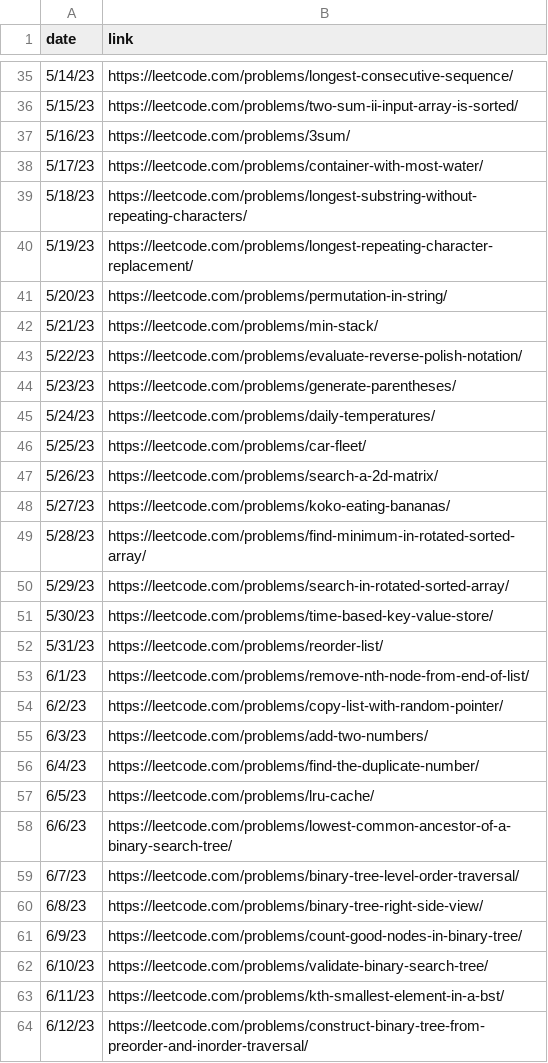
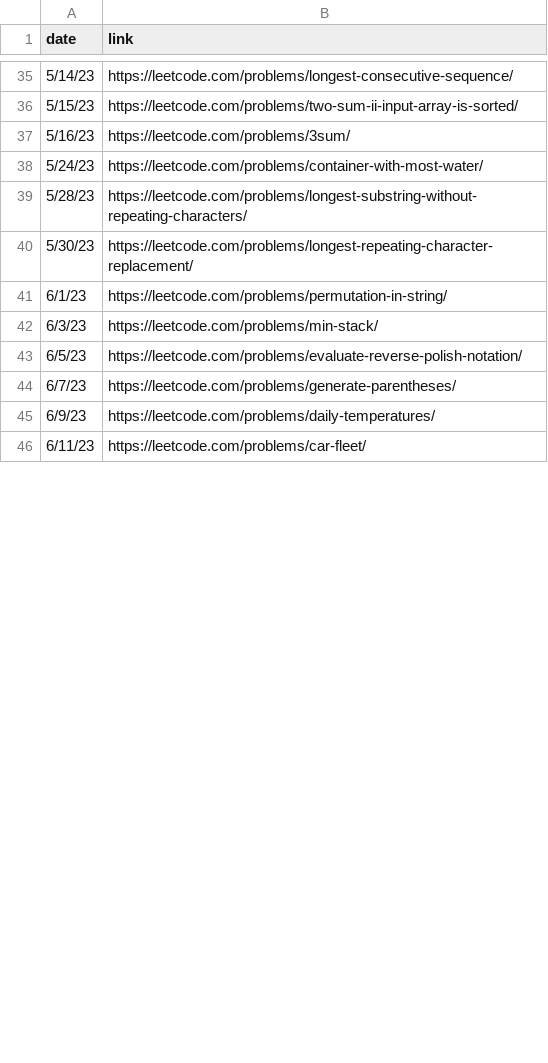
Before and after one commit to RN35/neetcode150-discord-webhook, a CSV file: neetcode_150_list.csv, drawn as a sheet; only a part is shown, gaps mark what is left out; the diff covers the shown part only.

Commit message:
Updated CSV to post question on alternate day (spring term)

```diff
--- a/neetcode_150_list.csv
+++ b/neetcode_150_list.csv
@@ -37,28 +37,10 @@ date,link
 5/16/23,https://leetcode.com/problems/3sum/
-5/17/23,https://leetcode.com/problems/container-with-most-water/
-5/18/23,https://leetcode.com/problems/longest-substring-without-repeating-characters/
-5/19/23,https://leetcode.com/problems/longest-repeating-character-replacement/
-5/20/23,https://leetcode.com/problems/permutation-in-string/
-5/21/23,https://leetcode.com/problems/min-stack/
-5/22/23,https://leetcode.com/problems/evaluate-reverse-polish-notation/
-5/23/23,https://leetcode.com/problems/generate-parentheses/
-5/24/23,https://leetcode.com/problems/daily-temperatures/
-5/25/23,https://leetcode.com/problems/car-fleet/
-5/26/23,https://leetcode.com/problems/search-a-2d-matrix/
-5/27/23,https://leetcode.com/problems/koko-eating-bananas/
-5/28/23,https://leetcode.com/problems/find-minimum-in-rotated-sorted-array/
-5/29/23,https://leetcode.com/problems/search-in-rotated-sorted-array/
-5/30/23,https://leetcode.com/problems/time-based-key-value-store/
-5/31/23,https://leetcode.com/problems/reorder-list/
-6/1/23,https://leetcode.com/problems/remove-nth-node-from-end-of-list/
-6/2/23,https://leetcode.com/problems/copy-list-with-random-pointer/
-6/3/23,https://leetcode.com/problems/add-two-numbers/
-6/4/23,https://leetcode.com/problems/find-the-duplicate-number/
-6/5/23,https://leetcode.com/problems/lru-cache/
-6/6/23,https://leetcode.com/problems/lowest-common-ancestor-of-a-binary-search-tree/
-6/7/23,https://leetcode.com/problems/binary-tree-level-order-traversal/
-6/8/23,https://leetcode.com/problems/binary-tree-right-side-view/
-6/9/23,https://leetcode.com/problems/count-good-nodes-in-binary-tree/
-6/10/23,https://leetcode.com/problems/validate-binary-search-tree/
-6/11/23,https://leetcode.com/problems/kth-smallest-element-in-a-bst/
-6/12/23,https://leetcode.com/problems/construct-binary-tree-from-preorder-and-inorder-traversal/
+5/24/23,https://leetcode.com/problems/container-with-most-water/
+5/28/23,https://leetcode.com/problems/longest-substring-without-repeating-characters/
+5/30/23,https://leetcode.com/problems/longest-repeating-character-replacement/
+6/1/23,https://leetcode.com/problems/permutation-in-string/
+6/3/23,https://leetcode.com/problems/min-stack/
+6/5/23,https://leetcode.com/problems/evaluate-reverse-polish-notation/
+6/7/23,https://leetcode.com/problems/generate-parentheses/
+6/9/23,https://leetcode.com/problems/daily-temperatures/
+6/11/23,https://leetcode.com/problems/car-fleet/
```
Also changed, not shown: 21 added rows, 3 removed rows and 84 edited cells elsewhere in this file.
